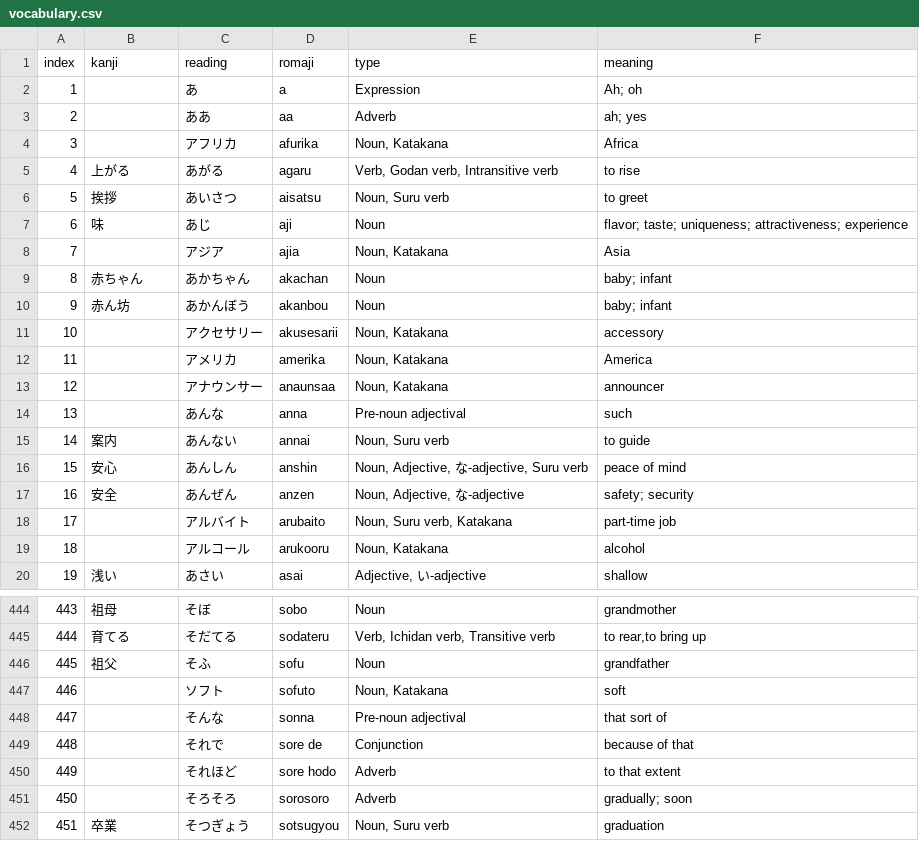
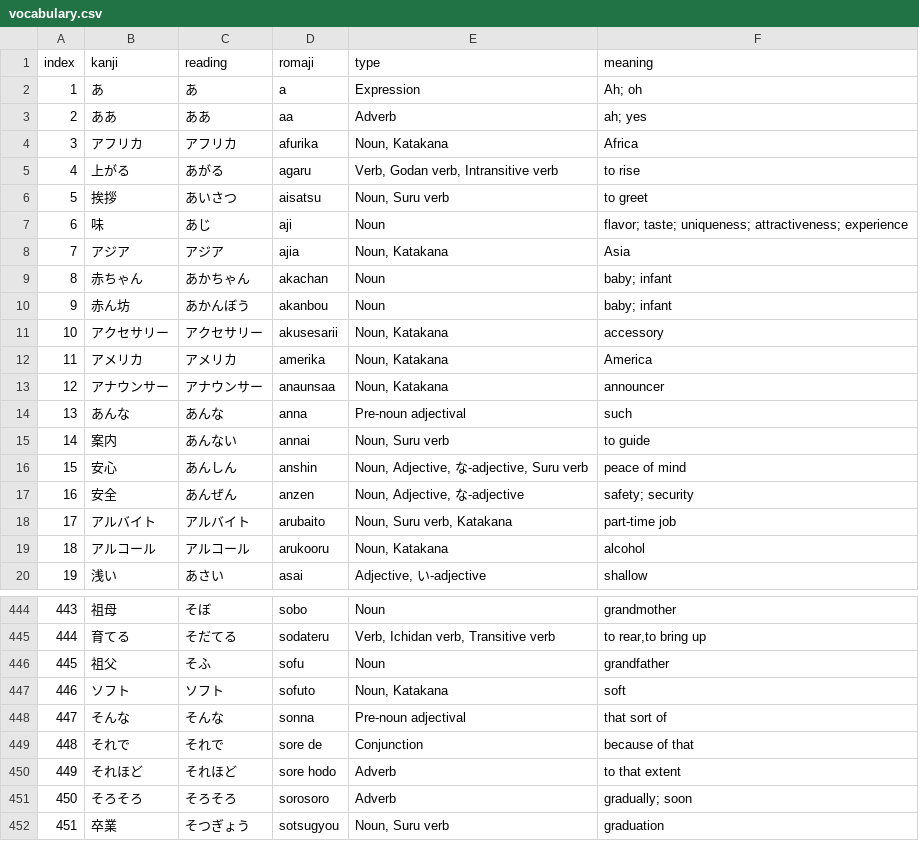
Before and after one commit to Amarows/jlpt_preparation, a CSV file: data/vocabulary.csv, drawn as a sheet; only a part is shown, gaps mark what is left out; the diff covers the shown part only; the diff names each change by its address in the sheet, - before the commit and + after, or states it on an @@ line.

```diff
--- a/data/vocabulary.csv
+++ b/data/vocabulary.csv
-B2 (kanji): (empty)
+B2 (kanji): あ
-B3 (kanji): (empty)
+B3 (kanji): ああ
-B4 (kanji): (empty)
+B4 (kanji): アフリカ
-B8 (kanji): (empty)
+B8 (kanji): アジア
-B11 (kanji): (empty)
+B11 (kanji): アクセサリー
-B12 (kanji): (empty)
+B12 (kanji): アメリカ
-B13 (kanji): (empty)
+B13 (kanji): アナウンサー
-B14 (kanji): (empty)
+B14 (kanji): あんな
-B18 (kanji): (empty)
+B18 (kanji): アルバイト
-B19 (kanji): (empty)
+B19 (kanji): アルコール
-B447 (kanji): (empty)
+B447 (kanji): ソフト
-B448 (kanji): (empty)
+B448 (kanji): そんな
-B449 (kanji): (empty)
+B449 (kanji): それで
-B450 (kanji): (empty)
+B450 (kanji): それほど
-B451 (kanji): (empty)
+B451 (kanji): そろそろ
```
Also changed, not shown: 60 edited cells elsewhere in this file, 3 other files.
